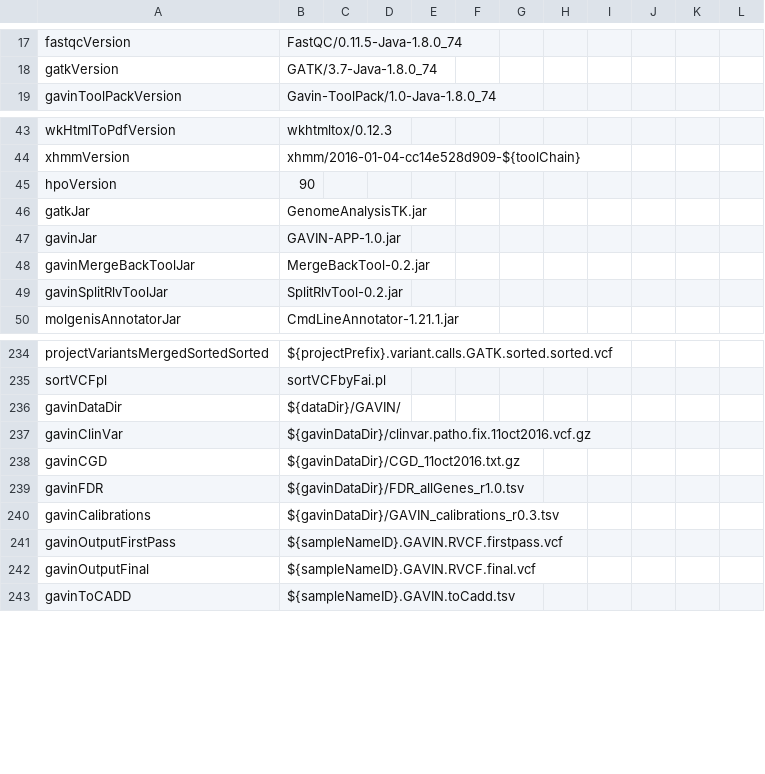
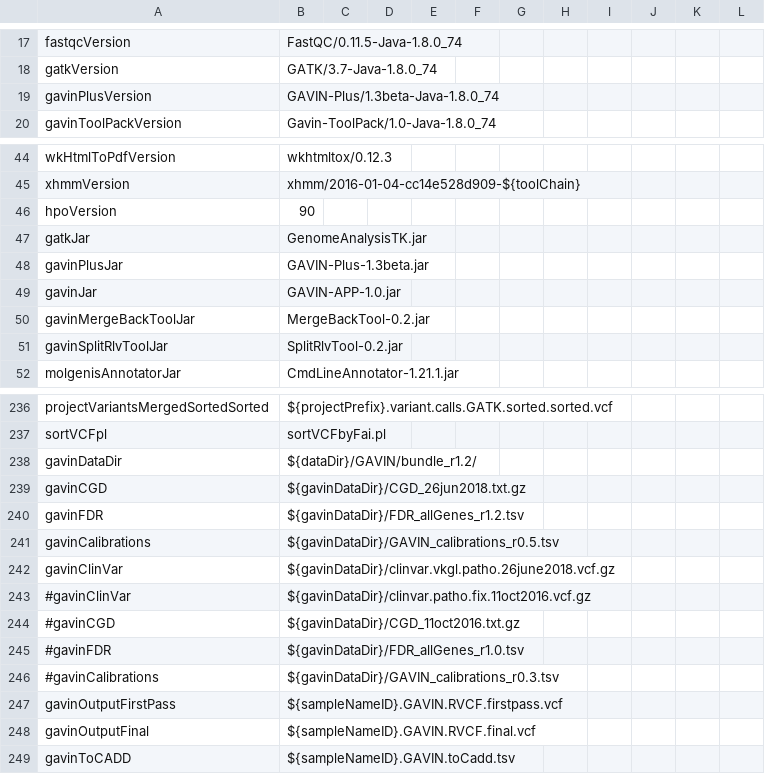
Before and after one commit to molgenis/NGS_DNA, a CSV file: parameters.csv, drawn as a sheet; only a part is shown, gaps mark what is left out.

Commit message:
new Gavin

```diff
--- a/parameters.csv
+++ b/parameters.csv
@@ -18,2 +18,3 @@ fastqcVersion,FastQC/0.11.5-Java-1.8.0_74
 gatkVersion,GATK/3.7-Java-1.8.0_74
+gavinPlusVersion,GAVIN-Plus/1.3beta-Java-1.8.0_74
 gavinToolPackVersion,Gavin-ToolPack/1.0-Java-1.8.0_74
@@ -46,2 +47,3 @@ hpoVersion,90
 gatkJar,GenomeAnalysisTK.jar
+gavinPlusJar,GAVIN-Plus-1.3beta.jar
 gavinJar,GAVIN-APP-1.0.jar
@@ -235,7 +237,11 @@ projectVariantsMergedSortedSorted,${projectPrefix}.variant.calls.GATK.sorted.sor
 sortVCFpl,sortVCFbyFai.pl
-gavinDataDir,${dataDir}/GAVIN/
-gavinClinVar,${gavinDataDir}/clinvar.patho.fix.11oct2016.vcf.gz
-gavinCGD,${gavinDataDir}/CGD_11oct2016.txt.gz
-gavinFDR,${gavinDataDir}/FDR_allGenes_r1.0.tsv
-gavinCalibrations,${gavinDataDir}/GAVIN_calibrations_r0.3.tsv
+gavinDataDir,${dataDir}/GAVIN/bundle_r1.2/
+gavinCGD,${gavinDataDir}/CGD_26jun2018.txt.gz
+gavinFDR,${gavinDataDir}/FDR_allGenes_r1.2.tsv
+gavinCalibrations,${gavinDataDir}/GAVIN_calibrations_r0.5.tsv
+gavinClinVar,${gavinDataDir}/clinvar.vkgl.patho.26june2018.vcf.gz
+#gavinClinVar,${gavinDataDir}/clinvar.patho.fix.11oct2016.vcf.gz
+#gavinCGD,${gavinDataDir}/CGD_11oct2016.txt.gz
+#gavinFDR,${gavinDataDir}/FDR_allGenes_r1.0.tsv
+#gavinCalibrations,${gavinDataDir}/GAVIN_calibrations_r0.3.tsv
 gavinOutputFirstPass,${sampleNameID}.GAVIN.RVCF.firstpass.vcf
```
Also changed, not shown: 1 other file.
